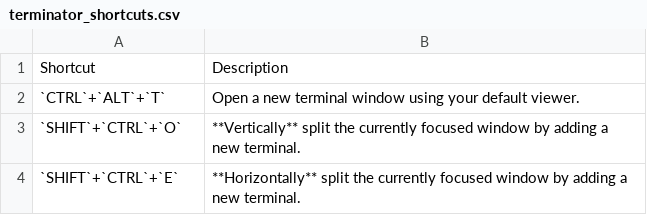
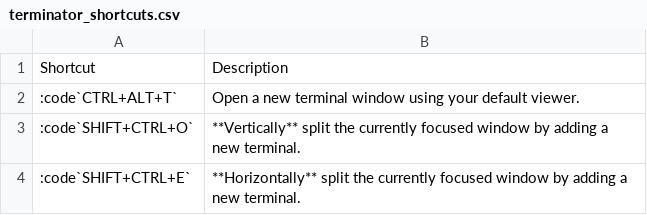
Before and after one commit to mmmarinho/ROS2_Tutorial, a CSV file: docs/source/terminator_shortcuts.csv, drawn as a sheet.

Commit message:
Update terminator_shortcuts.csv

```diff
--- a/docs/source/terminator_shortcuts.csv
+++ b/docs/source/terminator_shortcuts.csv
@@ -1,4 +1,4 @@
 Shortcut,Description
-`CTRL`+`ALT`+`T`,Open a new terminal window using your default viewer.
-`SHIFT`+`CTRL`+`O`,**Vertically** split the currently focused window by adding a new terminal.
-`SHIFT`+`CTRL`+`E`,**Horizontally** split the currently focused window by adding a new terminal.
+:code`CTRL+ALT+T`,Open a new terminal window using your default viewer.
+:code`SHIFT+CTRL+O`,**Vertically** split the currently focused window by adding a new terminal.
+:code`SHIFT+CTRL+E`,**Horizontally** split the currently focused window by adding a new terminal.
```
